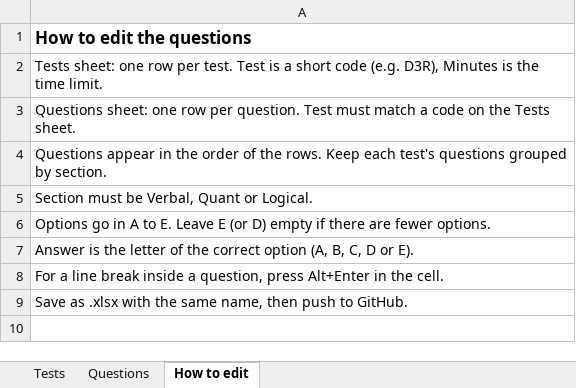
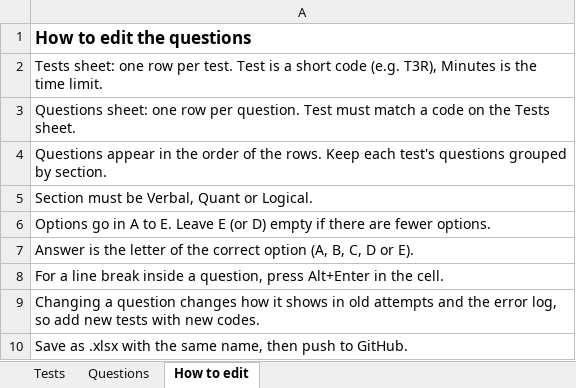
Before and after one commit to uvzone/uvzone.github.io, an Excel workbook: yash-data/questions.xlsx, sheet How to edit, drawn as a sheet; values as stored, in another font and other column widths than the file's, no borders; the diff names each change by its address in the sheet, - before the commit and + after, or states it on an @@ line.

```diff
--- a/yash-data/questions.xlsx (sheet How to edit)
+++ b/yash-data/questions.xlsx (sheet How to edit)
-A2: …code (e.g. D3R), Minutes is…
+A2: …code (e.g. T3R), Minutes is…
+row 9: Changing a question changes how it shows in old attempts and the error log, so add new tests with new codes.
```
Also changed, not shown: sheet Questions, sheet Tests, 8 other files.
